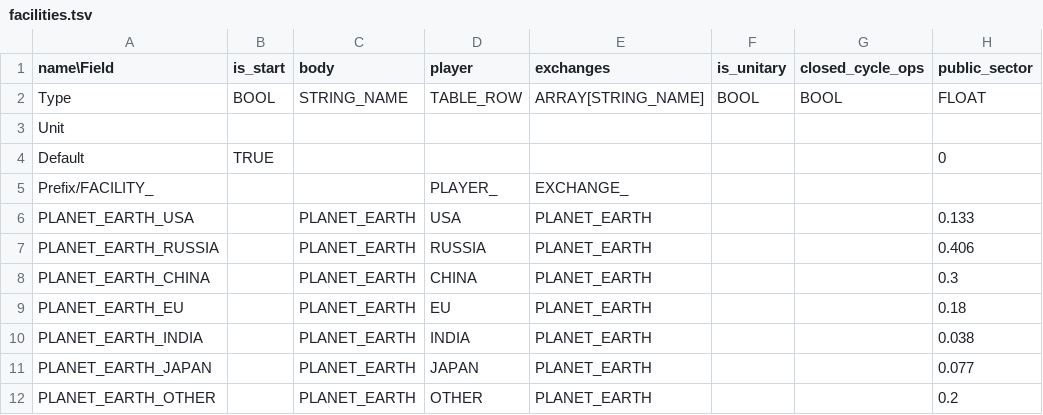
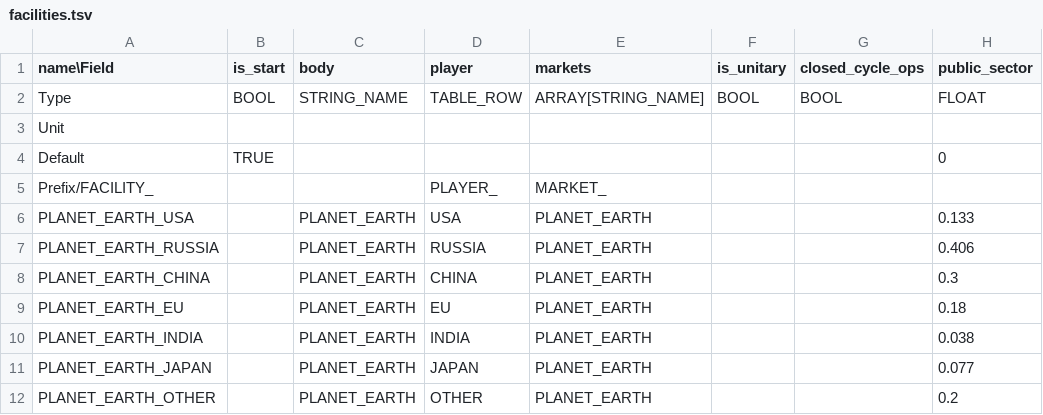
Before and after one commit to t2civ/astropolis_sdk, a TSV file: public/tables/facilities.tsv, drawn as a sheet; only a part is shown; the diff names each change by its address in the sheet, - before the commit and + after, or states it on an @@ line.

Commit message:
Rename "exchange" -> "market"

```diff
--- a/public/tables/facilities.tsv
+++ b/public/tables/facilities.tsv
-E1: exchanges
+E1: markets
-E5 (markets): EXCHANGE_
+E5 (markets): MARKET_
```
Also changed, not shown: 13 other files.
